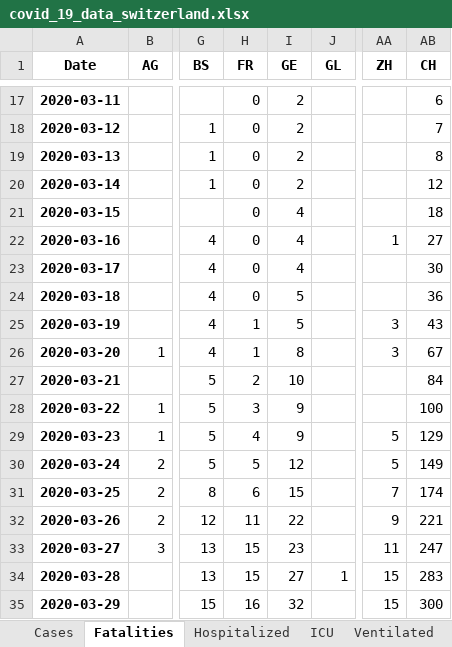
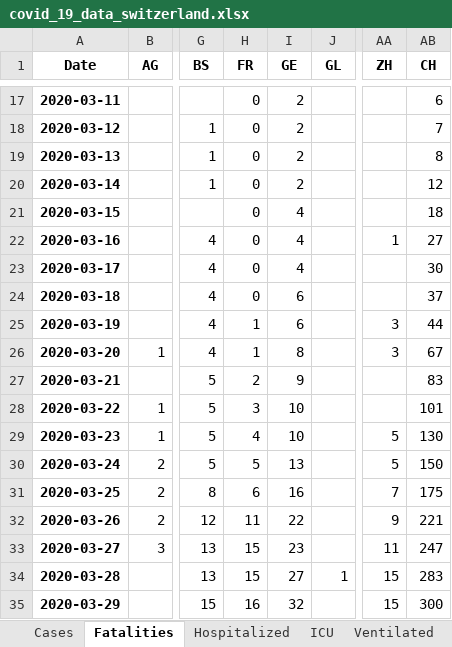
Before and after one commit to stat1x/covid19-cases-switzerland, an Excel workbook: covid_19_data_switzerland.xlsx, sheet Fatalities, drawn as a sheet; only a part is shown, gaps mark what is left out; values as stored, in another font and other column widths than the file's, no borders; the diff names each change by its address in the sheet, - before the commit and + after, or states it on an @@ line.

```diff
--- a/covid_19_data_switzerland.xlsx (sheet Fatalities)
+++ b/covid_19_data_switzerland.xlsx (sheet Fatalities)
-I24:I25 (GE): 5
+I24:I25 (GE): 6
-AB24 (CH): 36
+AB24 (CH): 37
-AB25 (CH): 43
+AB25 (CH): 44
-I27 (GE): 10
+I27 (GE): 9
-AB27 (CH): 84
+AB27 (CH): 83
-I28:I29 (GE): 9
+I28:I29 (GE): 10
-AB28 (CH): 100
+AB28 (CH): 101
-AB29 (CH): 129
+AB29 (CH): 130
-I30 (GE): 12
+I30 (GE): 13
-AB30 (CH): 149
+AB30 (CH): 150
-I31 (GE): 15
+I31 (GE): 16
-AB31 (CH): 174
+AB31 (CH): 175
```
Also changed, not shown: sheet Released, 4 other files.
